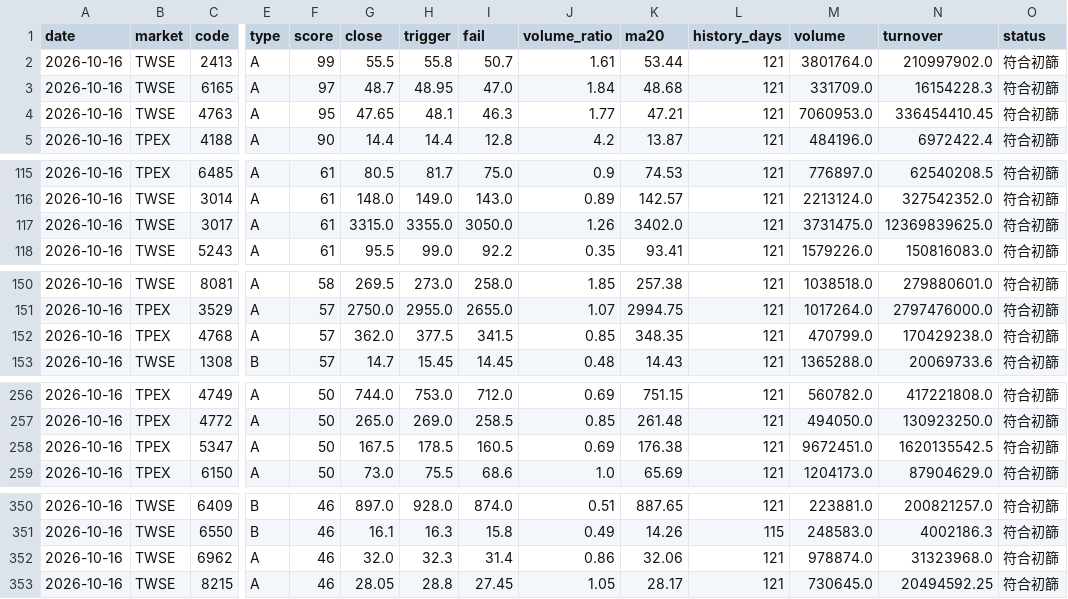
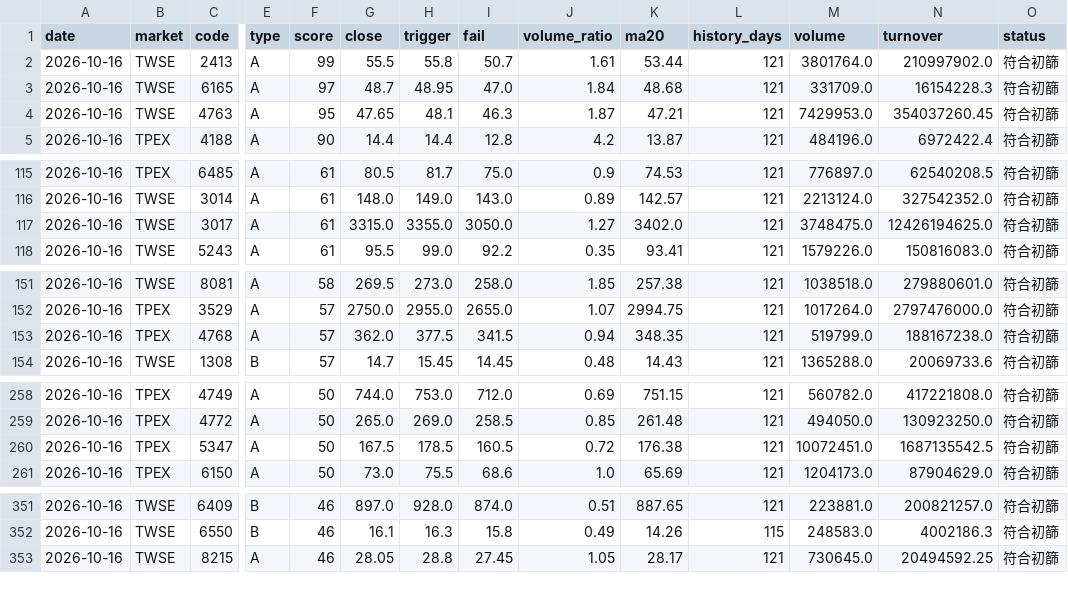
Before and after one commit to Tango469/tw-3k-scanner, a CSV file: docs/latest.csv, drawn as a sheet; only a part is shown, gaps mark what is left out; removed rows and columns are numbered as before the commit, all else as after; rows hold the shown columns only; the diff covers the shown part only; the diff names each change by its address in the sheet, - before the commit and + after, or states it on an @@ line.

```diff
--- a/docs/latest.csv
+++ b/docs/latest.csv
-J4 (volume_ratio): 1.77
+J4 (volume_ratio): 1.87
-M4 (volume): 7060953.0
+M4 (volume): 7429953.0
-N4 (turnover): 336454410.45
+N4 (turnover): 354037260.45
-J117 (volume_ratio): 1.26
+J117 (volume_ratio): 1.27
-M117 (volume): 3731475.0
+M117 (volume): 3748475.0
-N117 (turnover): 12369839625.0
+N117 (turnover): 12426194625.0
-J153 (volume_ratio): 0.85
+J153 (volume_ratio): 0.94
-M153 (volume): 470799.0
+M153 (volume): 519799.0
-N153 (turnover): 170429238.0
+N153 (turnover): 188167238.0
-J260 (volume_ratio): 0.69
+J260 (volume_ratio): 0.72
-M260 (volume): 9672451.0
+M260 (volume): 10072451.0
-N260 (turnover): 1620135542.5
+N260 (turnover): 1687135542.5
-row 352: 2026-10-16 | TWSE | 6962 | A | 46 | 32.0 | 32.3 | 31.4 | 0.86 | 32.06 | 121 | 978874.0 | 31323968.0 | 符合初篩
```
Also changed, not shown: 3 added rows, 2 removed rows and 21 edited cells elsewhere in this file, docs/signal_validation.csv, 5 other files.
